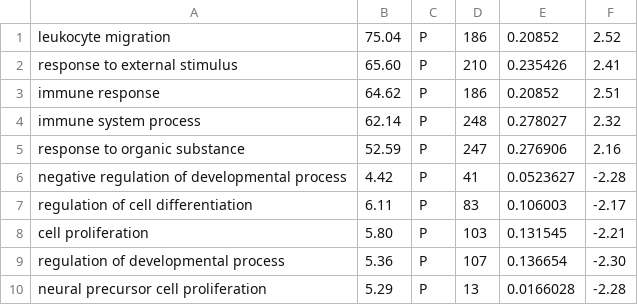
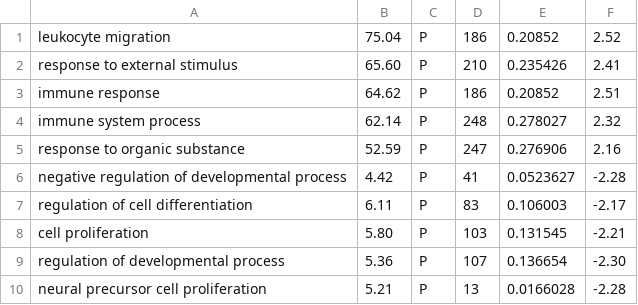
Before and after one commit to Nanguage/D3-bubble-chart-example, a TSV file: example_data.tsv, drawn as a sheet.

```diff
--- a/example_data.tsv
+++ b/example_data.tsv
@@ -9,2 +9,2 @@ cell proliferation	5.80	P	103	0.131545	-2.21
 regulation of developmental process	5.36	P	107	0.136654	-2.30
-neural precursor cell proliferation	5.29	P	13	0.0166028	-2.28
+neural precursor cell proliferation	5.21	P	13	0.0166028	-2.28
```
Also changed, not shown: 1 other file.
